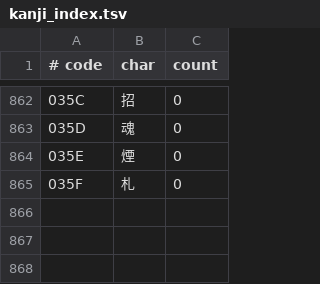
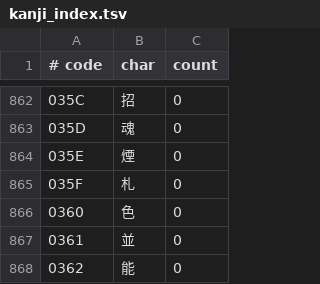
Before and after one commit to pig1800/tokqolfix, a TSV file: assets/fonts/kanji_index.tsv, drawn as a sheet; only a part is shown, gaps mark what is left out.

```diff
--- a/assets/fonts/kanji_index.tsv
+++ b/assets/fonts/kanji_index.tsv
@@ -865 +865,4 @@
 035F	札	0
+0360	色	0
+0361	並	0
+0362	能	0
```
Also changed, not shown: kanjiwordlist.csv, 10 other files.
